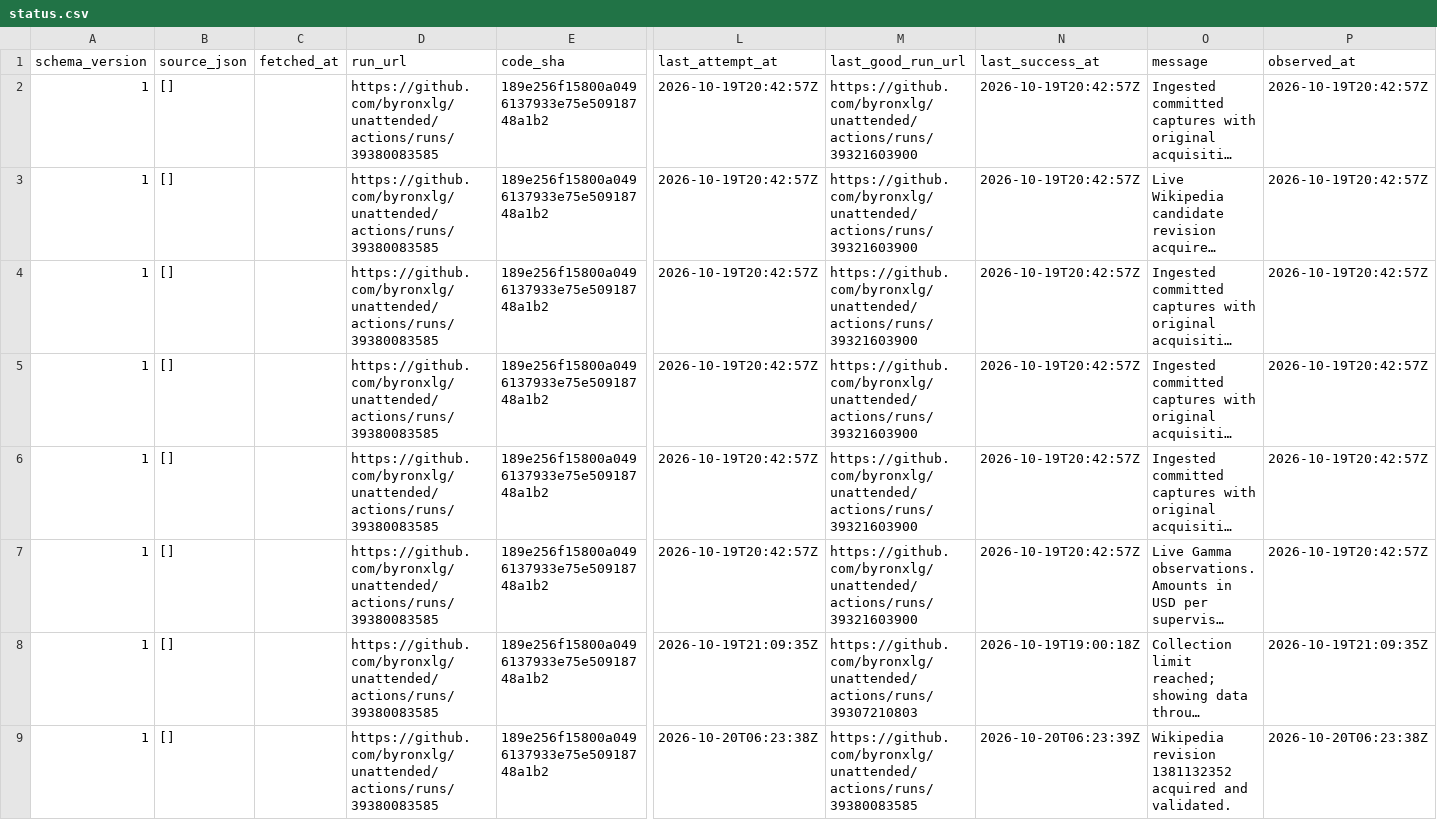
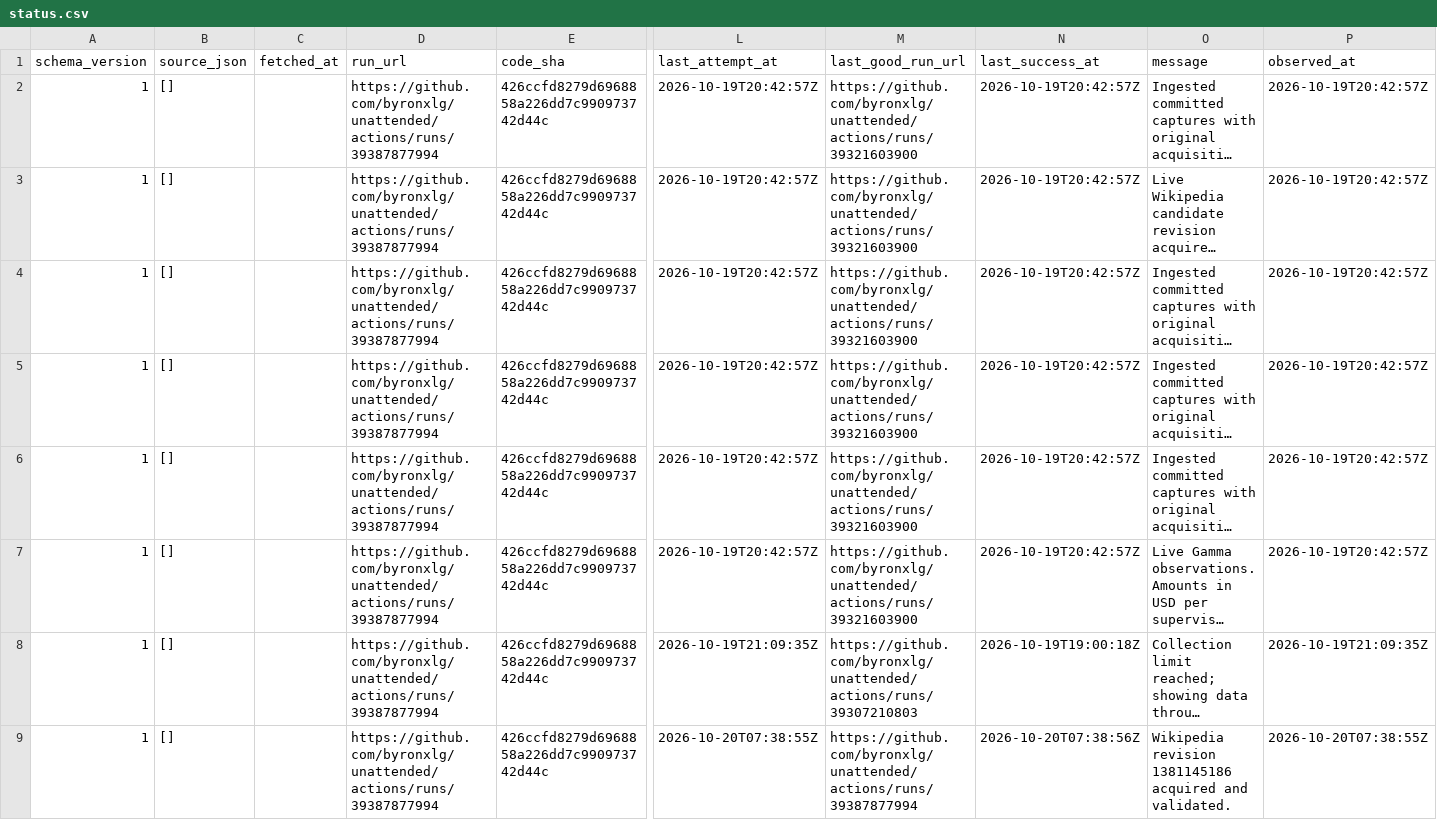
Before and after one commit to byronxlg/unattended, a CSV file: product/nz_election/data/status.csv, drawn as a sheet; only a part is shown, gaps mark what is left out; long unchanged cells end in …; the diff names each change by its address in the sheet, - before the commit and + after, or states it on an @@ line.

```diff
--- a/product/nz_election/data/status.csv
+++ b/product/nz_election/data/status.csv
-D2:D9 (run_url): https://github.com/byronxlg/unattended/actions/runs/39380083585
+D2:D9 (run_url): https://github.com/byronxlg/unattended/actions/runs/39387877994
-E2:E9 (code_sha): 189e256f15800a0496137933e75e50918748a1b2
+E2:E9 (code_sha): 426ccfd8279d6968858a226dd7c990973742d44c
-L9 (last_attempt_at): 2026-10-20T06:23:38Z
+L9 (last_attempt_at): 2026-10-20T07:38:55Z
-M9 (last_good_run_url): https://github.com/byronxlg/unattended/actions/runs/39380083585
+M9 (last_good_run_url): https://github.com/byronxlg/unattended/actions/runs/39387877994
-N9 (last_success_at): 2026-10-20T06:23:39Z
+N9 (last_success_at): 2026-10-20T07:38:56Z
-O9 (message): Wikipedia revision 1381132352 acquired and…
+O9 (message): Wikipedia revision 1381145186 acquired and…
-P9 (observed_at): 2026-10-20T06:23:38Z
+P9 (observed_at): 2026-10-20T07:38:55Z
```
Also changed, not shown: product/nz_election/data/averages.csv, product/nz_election/data/manifest.csv, 8 other files.
